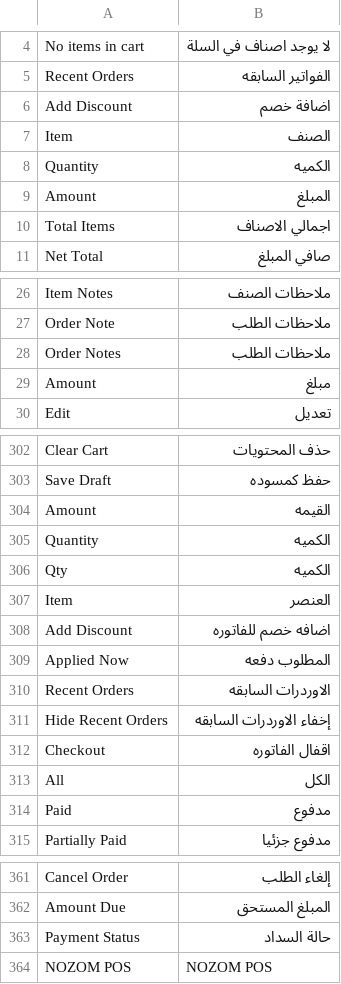
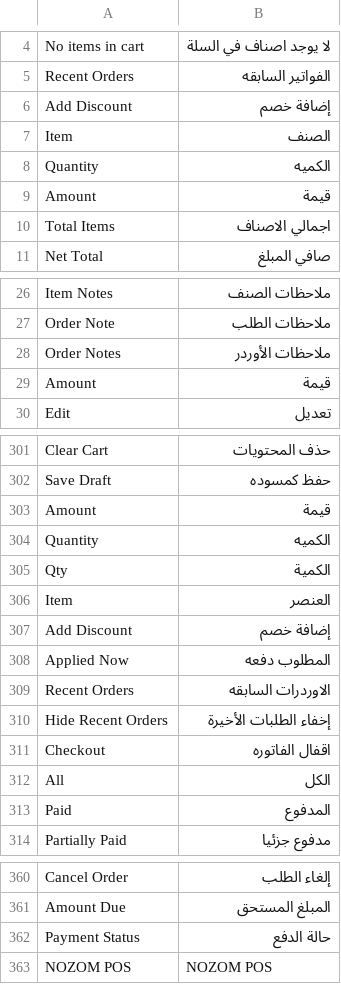
Before and after one commit to HaithamSamiSalama/nozom_pos, a CSV file: nozom_pos/translations/ar.csv, drawn as a sheet; only a part is shown, gaps mark what is left out; the diff covers the shown part only.

```diff
--- a/nozom_pos/translations/ar.csv
+++ b/nozom_pos/translations/ar.csv
@@ -5,6 +5,6 @@
 "Recent Orders","الفواتير السابقه",""
-"Add Discount","اضافة خصم",""
+"Add Discount","إضافة خصم"
 "Item","الصنف",""
 "Quantity","الكميه",""
-"Amount","المبلغ",""
+"Amount","قيمة"
 "Total Items","اجمالي الاصناف",""
@@ -27,4 +27,4 @@
 "Order Note","ملاحظات الطلب",""
-"Order Notes","ملاحظات الطلب",""
-"Amount","مبلغ",""
+"Order Notes","ملاحظات الأوردر",""
+"Amount","قيمة"
 "Edit","تعديل",""
@@ -303,13 +302,13 @@
 "Save Draft","حفظ كمسوده",""
-"Amount","القيمه",""
+"Amount","قيمة"
 "Quantity","الكميه",""
-"Qty","الكميه",""
+"Qty","الكمية",""
 "Item","العنصر",""
-"Add Discount","اضافه خصم للفاتوره",""
+"Add Discount","إضافة خصم"
 "Applied Now","المطلوب دفعه",""
 "Recent Orders","الاوردرات السابقه",""
-"Hide Recent Orders","إخفاء الاوردرات السابقه",""
+"Hide Recent Orders","إخفاء الطلبات الأخيرة",""
 "Checkout","اقفال الفاتوره",""
 "All","الكل",""
-"Paid","مدفوع",""
+"Paid","المدفوع",""
 "Partially Paid","مدفوع جزئيا",""
@@ -362,3 +361,3 @@
 "Amount Due","المبلغ المستحق",""
-"Payment Status","حالة السداد",""
+"Payment Status","حالة الدفع",""
 "NOZOM POS","NOZOM POS",""
```
Also changed, not shown: 60 added rows, 1 removed row and 8 edited cells elsewhere in this file, 24 other files.
